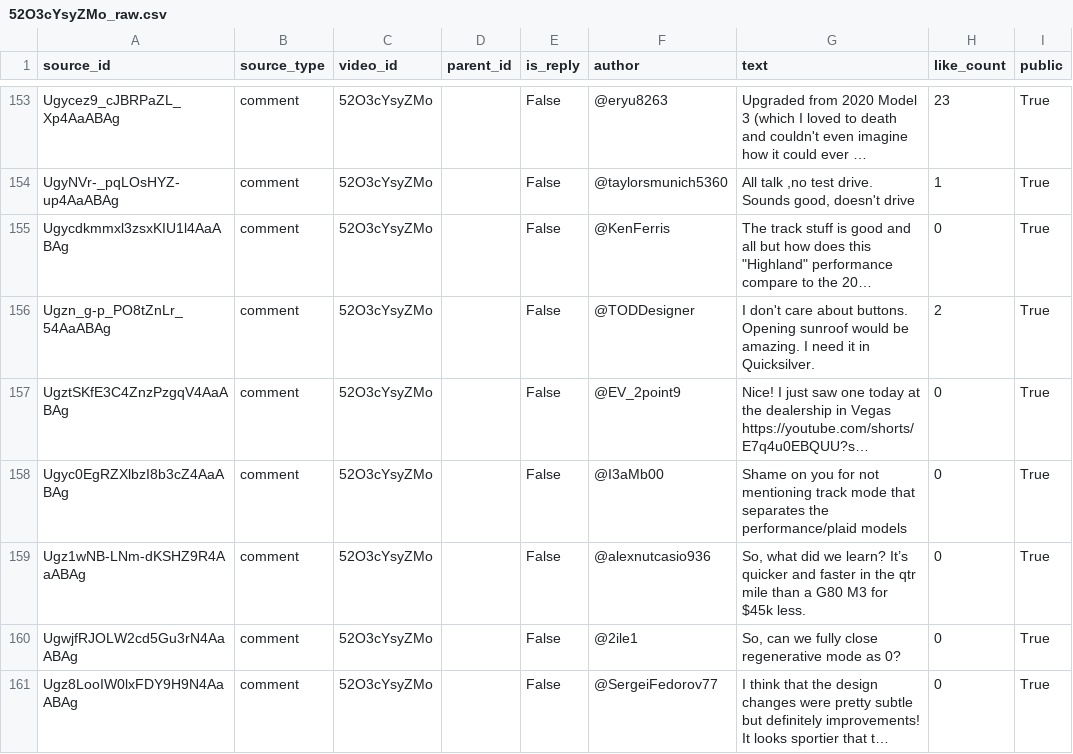
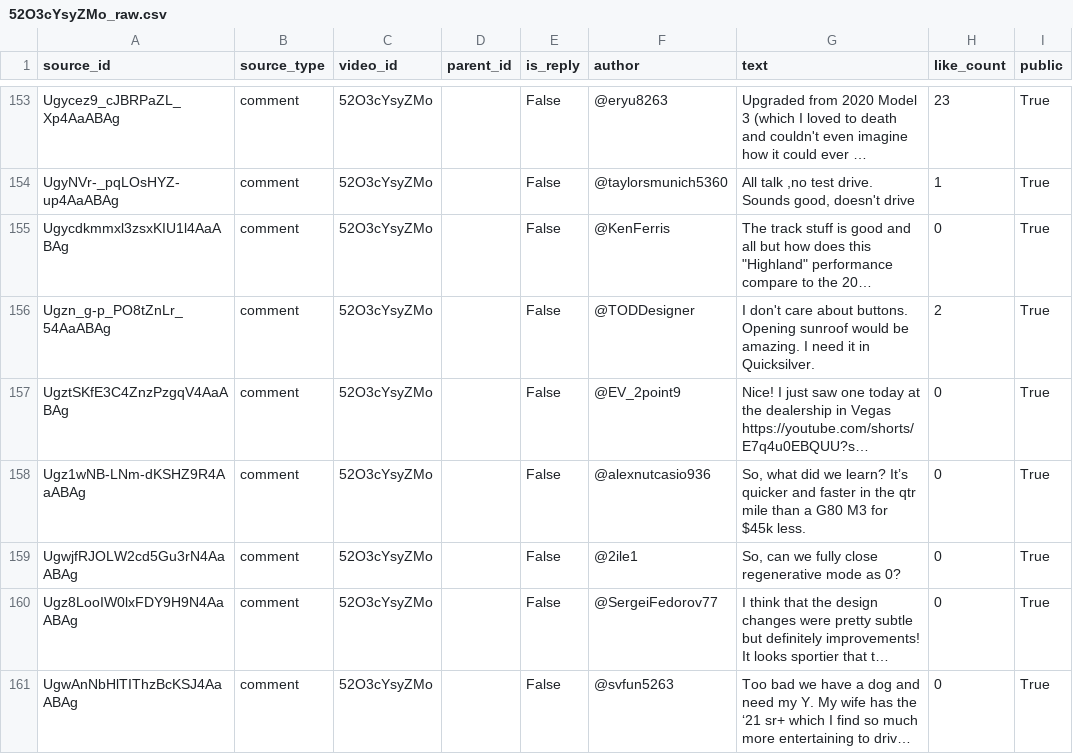
Before and after one commit to adullakadar/LLS-nlp-project, a CSV file: model_data/52O3cYsyZMo_raw.csv, drawn as a sheet; only a part is shown, gaps mark what is left out; the shorter side is filled out with more unchanged rows; long unchanged cells end in …; the diff names each change by its address in the sheet, - before the commit and + after, or states it on an @@ line.

```diff
--- a/model_data/52O3cYsyZMo_raw.csv
+++ b/model_data/52O3cYsyZMo_raw.csv
-row 158: Ugyc0EgRZXlbzI8b3cZ4AaABAg | comment | 52O3cYsyZMo |  | False | @I3aMb00 | Shame on you for not mentioning track mode that separates the performance/plaid models | 0 | True
```
Also changed, not shown: model_data/DHRxnTPrzOQ_raw.csv, model_data/KAJFALcJjac_raw.csv, 7 other files.
